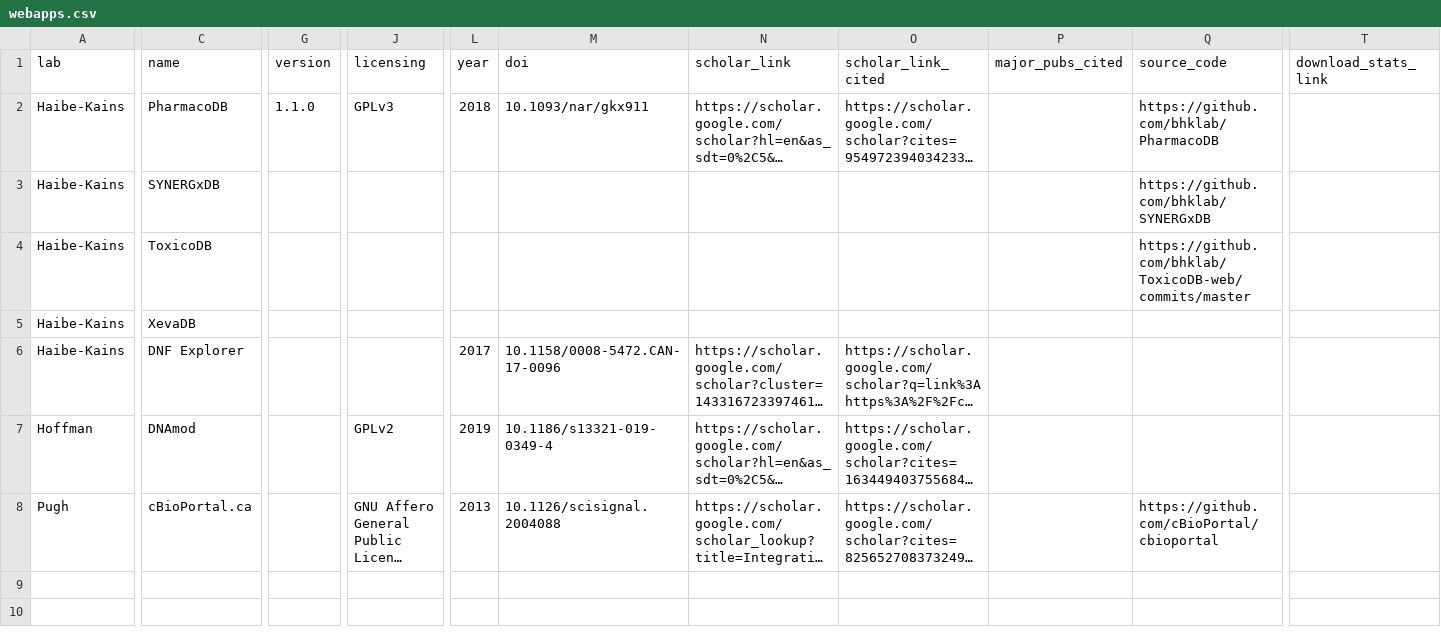
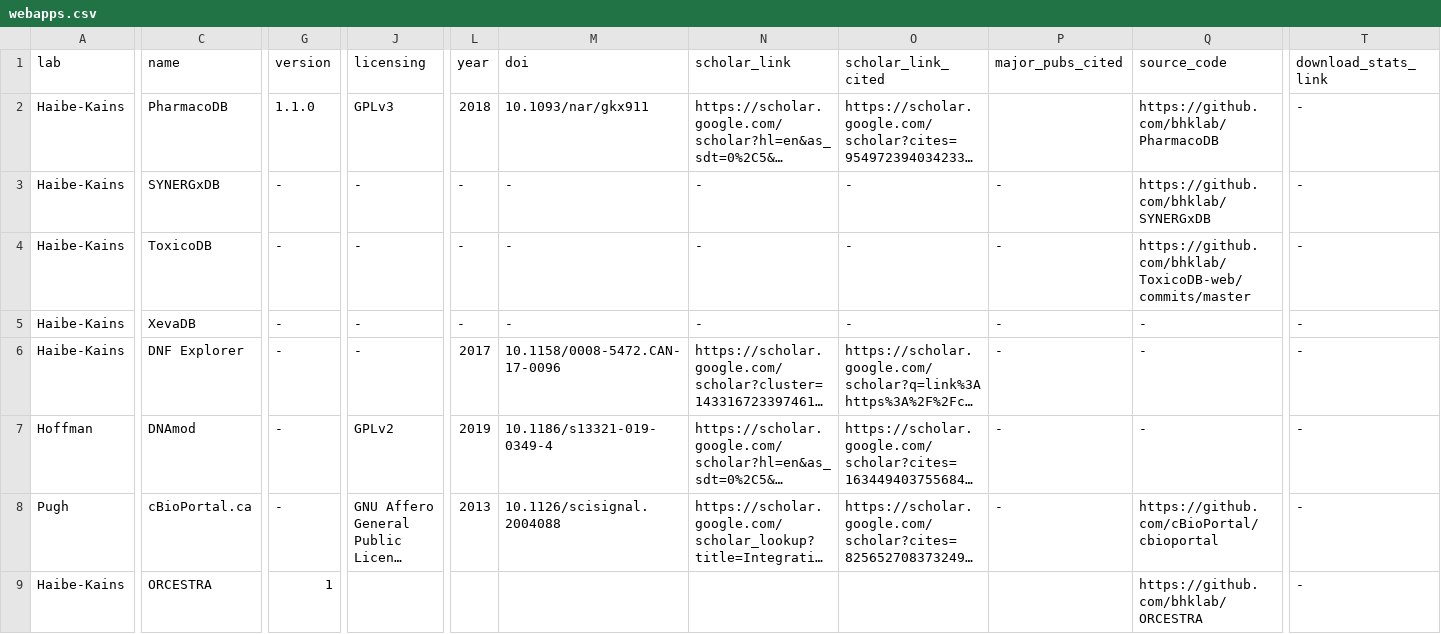
Before and after one commit to cbmp/cbmp, a CSV file: src/data/webapps.csv, drawn as a sheet; only a part is shown, gaps mark what is left out; long unchanged cells end in …; rows hold the shown columns only; the diff covers the shown part only; the diff names each change by its address in the sheet, - before the commit and + after, or states it on an @@ line.

Commit message:
update webapps

```diff
--- a/src/data/webapps.csv
+++ b/src/data/webapps.csv
-T2:T8 (download_stats_link): (empty)
+T2:T8 (download_stats_link): -
-G3:G8 (version): (empty)
+G3:G8 (version): -
-J3:J6 (licensing): (empty)
+J3:J6 (licensing): -
-L3:L5 (year): (empty)
+L3:L5 (year): -
-M3:M5 (doi): (empty)
+M3:M5 (doi): -
-N3:N5 (scholar_link): (empty)
+N3:N5 (scholar_link): -
-O3:O5 (scholar_link_cited): (empty)
+O3:O5 (scholar_link_cited): -
-P3:P8 (major_pubs_cited): (empty)
+P3:P8 (major_pubs_cited): -
-Q5:Q7 (source_code): (empty)
+Q5:Q7 (source_code): -
+row 9: Haibe-Kains | ORCESTRA | 1 |  |  |  |  |  |  | https://github.com/bhklab/ORCESTRA | -
```
Also changed, not shown: 3 edited cells elsewhere in this file, 3 other files.
